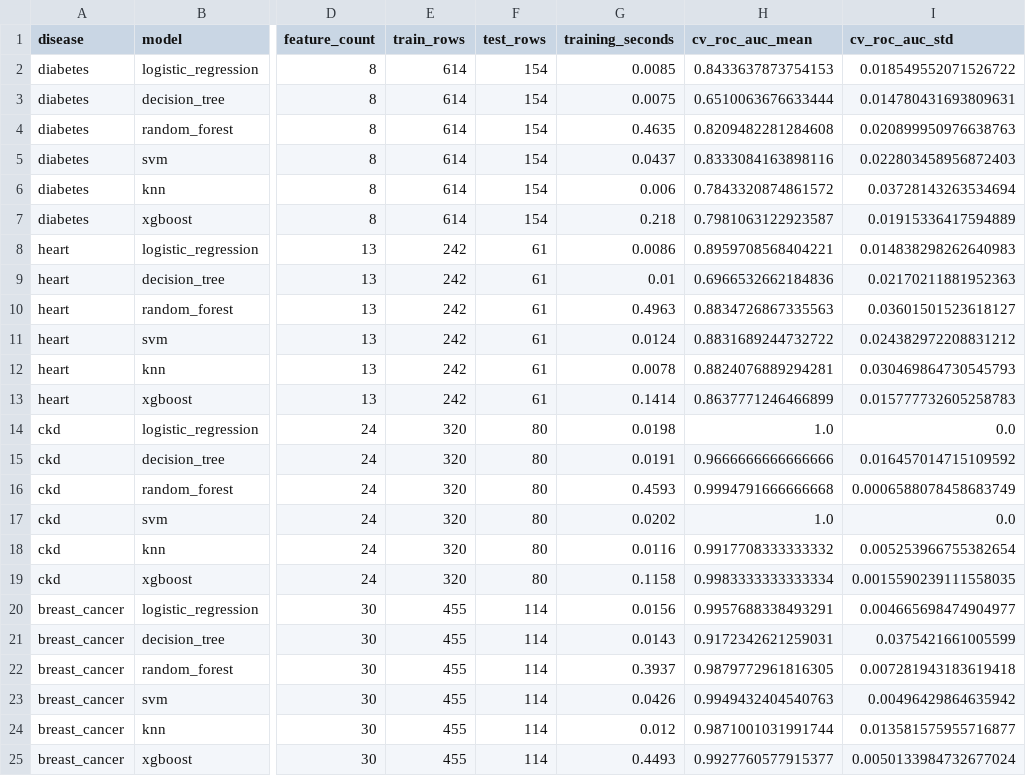
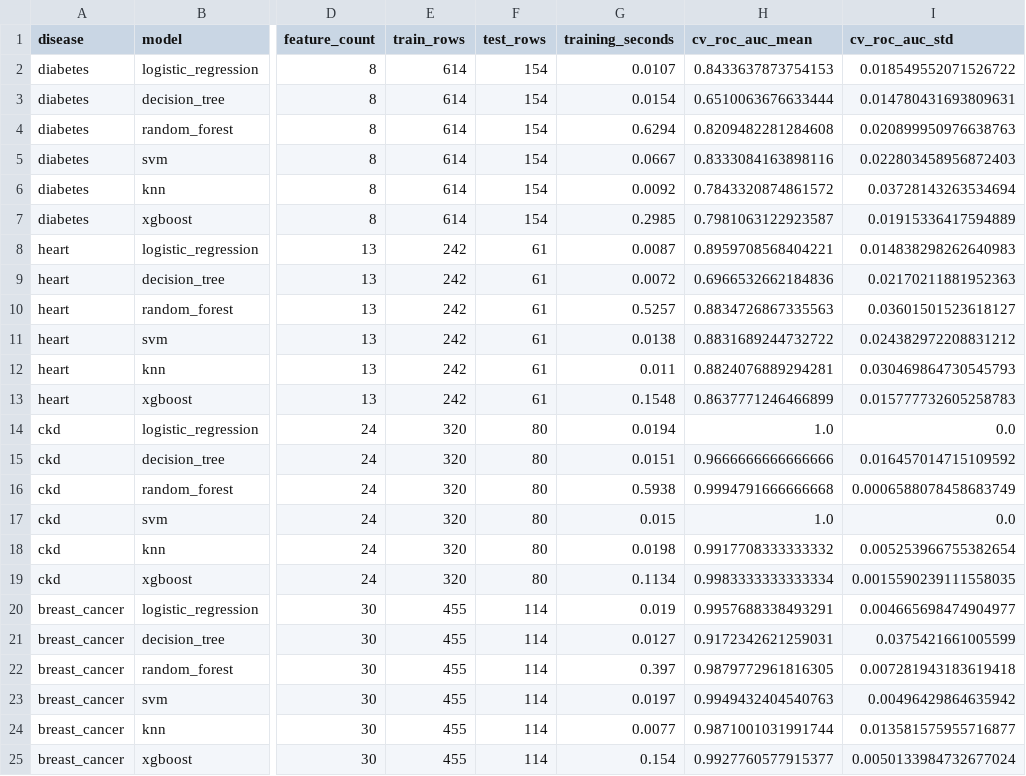
Before and after one commit to devloperdevesh/ai-multidisease-prediction, a CSV file: reports/results/model_comparison.csv, drawn as a sheet; only a part is shown, gaps mark what is left out; the diff names each change by its address in the sheet, - before the commit and + after, or states it on an @@ line.

```diff
--- a/reports/results/model_comparison.csv
+++ b/reports/results/model_comparison.csv
-G2 (training_seconds): 0.0085
+G2 (training_seconds): 0.0107
-G3 (training_seconds): 0.0075
+G3 (training_seconds): 0.0154
-G4 (training_seconds): 0.4635
+G4 (training_seconds): 0.6294
-G5 (training_seconds): 0.0437
+G5 (training_seconds): 0.0667
-G6 (training_seconds): 0.006
+G6 (training_seconds): 0.0092
-G7 (training_seconds): 0.218
+G7 (training_seconds): 0.2985
-G8 (training_seconds): 0.0086
+G8 (training_seconds): 0.0087
-G9 (training_seconds): 0.01
+G9 (training_seconds): 0.0072
-G10 (training_seconds): 0.4963
+G10 (training_seconds): 0.5257
-G11 (training_seconds): 0.0124
+G11 (training_seconds): 0.0138
-G12 (training_seconds): 0.0078
+G12 (training_seconds): 0.011
-G13 (training_seconds): 0.1414
+G13 (training_seconds): 0.1548
-G14 (training_seconds): 0.0198
+G14 (training_seconds): 0.0194
-G15 (training_seconds): 0.0191
+G15 (training_seconds): 0.0151
-G16 (training_seconds): 0.4593
+G16 (training_seconds): 0.5938
-G17 (training_seconds): 0.0202
+G17 (training_seconds): 0.015
-G18 (training_seconds): 0.0116
+G18 (training_seconds): 0.0198
-G19 (training_seconds): 0.1158
+G19 (training_seconds): 0.1134
-G20 (training_seconds): 0.0156
+G20 (training_seconds): 0.019
-G21 (training_seconds): 0.0143
+G21 (training_seconds): 0.0127
-G22 (training_seconds): 0.3937
+G22 (training_seconds): 0.397
-G23 (training_seconds): 0.0426
+G23 (training_seconds): 0.0197
-G24 (training_seconds): 0.012
+G24 (training_seconds): 0.0077
-G25 (training_seconds): 0.4493
+G25 (training_seconds): 0.154
```
Also changed, not shown: 5 other files.
